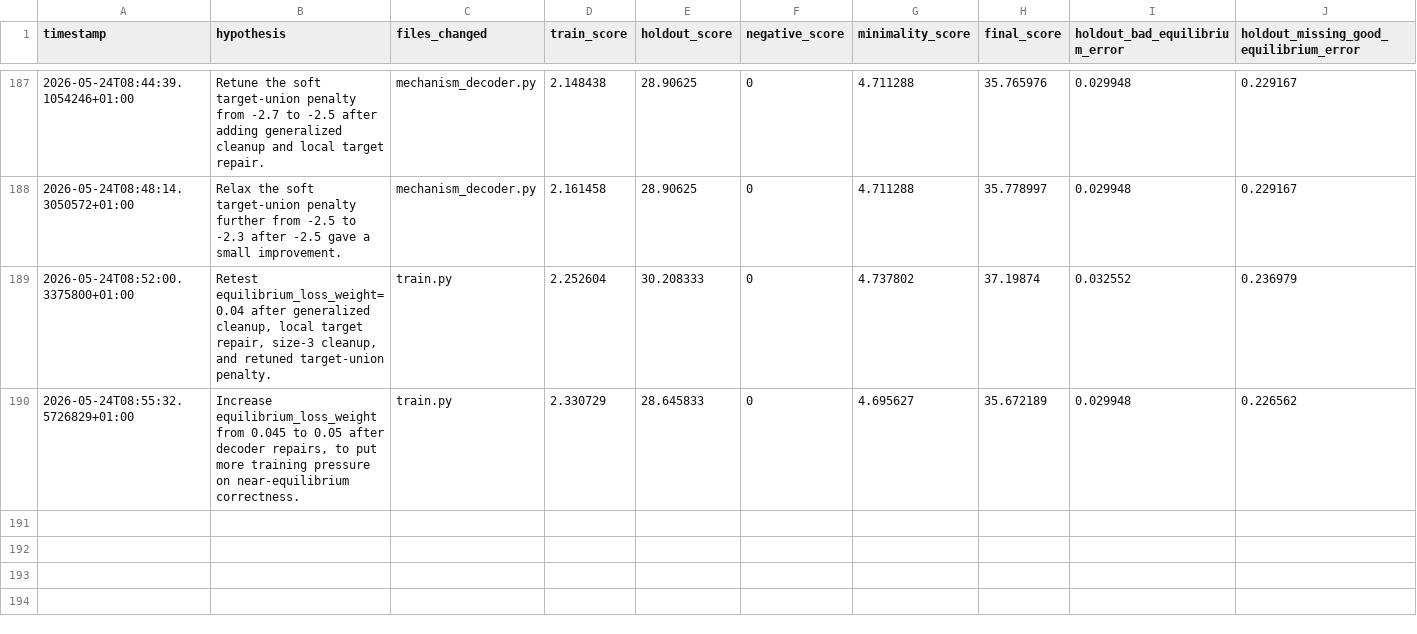
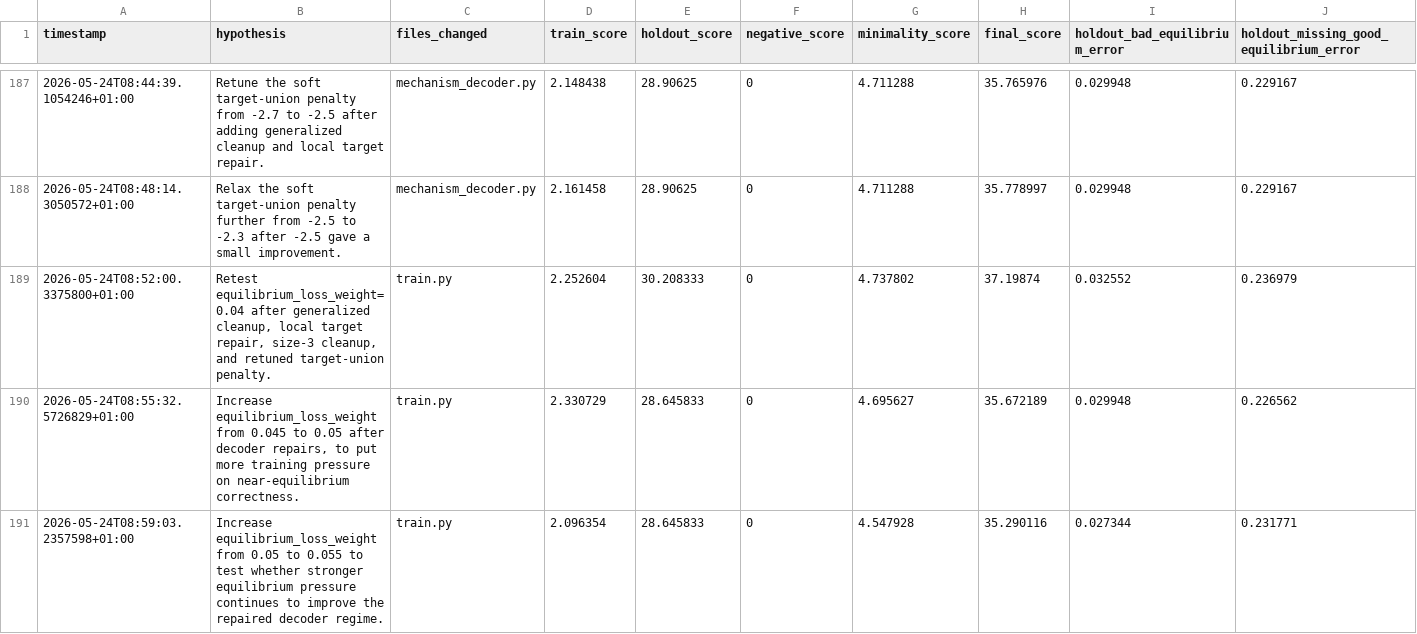
Before and after one commit to egrimate99/autoresearch, a CSV file: results/experiments.csv, drawn as a sheet; only a part is shown, gaps mark what is left out; rows hold the shown columns only; the diff names each change by its address in the sheet, - before the commit and + after, or states it on an @@ line.

Commit message:
raise equilibrium weight to 055

```diff
--- a/results/experiments.csv
+++ b/results/experiments.csv
+row 191: 2026-05-24T08:59:03.2357598+01:00 | Increase equilibrium_loss_weight from 0.05 to 0.055 to test whether stronger equilibrium pressure continues to improve the repaired decoder regime. | train.py | 2.096354 | 28.645833 | 0 | 4.547928 | 35.290116 | 0.027344 | 0.231771
```
Also changed, not shown: 3 other files.
